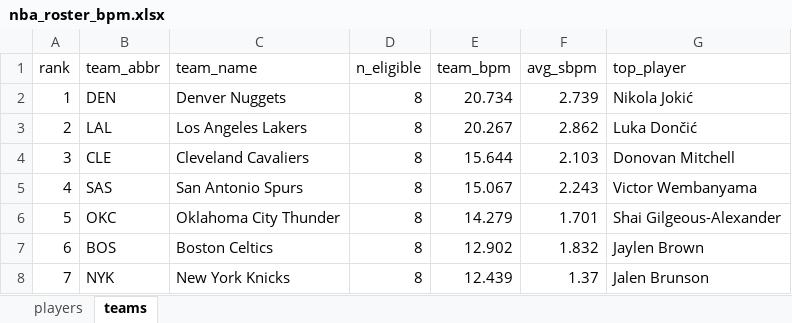
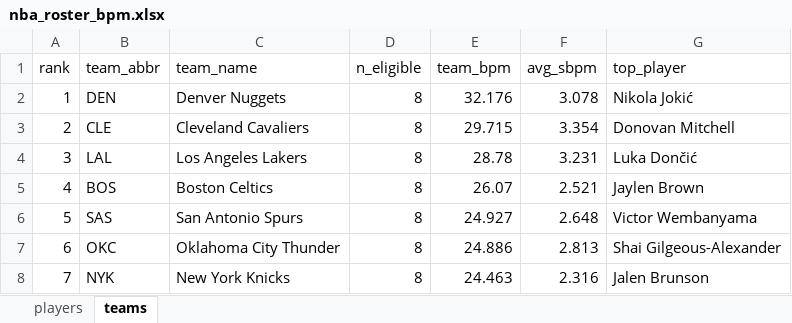
Before and after one commit to egomaniacsfantasy/oddsgodslanding, an Excel workbook: nba/public/data/nba_roster_bpm.xlsx, sheet teams, drawn as a sheet; only a part is shown; values as stored, in another font and other column widths than the file's, no borders; the diff covers the shown part only; the diff names each change by its address in the sheet, - before the commit and + after, or states it on an @@ line.

```diff
--- a/nba/public/data/nba_roster_bpm.xlsx (sheet teams)
+++ b/nba/public/data/nba_roster_bpm.xlsx (sheet teams)
-E2 (team_bpm): 20.734
+E2 (team_bpm): 32.176
-F2 (avg_sbpm): 2.739
+F2 (avg_sbpm): 3.078
-B3 (team_abbr): LAL
+B3 (team_abbr): CLE
-C3 (team_name): Los Angeles Lakers
+C3 (team_name): Cleveland Cavaliers
-E3 (team_bpm): 20.267
+E3 (team_bpm): 29.715
-F3 (avg_sbpm): 2.862
+F3 (avg_sbpm): 3.354
-G3 (top_player): Luka Dončić
+G3 (top_player): Donovan Mitchell
-B4 (team_abbr): CLE
+B4 (team_abbr): LAL
-C4 (team_name): Cleveland Cavaliers
+C4 (team_name): Los Angeles Lakers
-E4 (team_bpm): 15.644
+E4 (team_bpm): 28.78
-F4 (avg_sbpm): 2.103
+F4 (avg_sbpm): 3.231
-G4 (top_player): Donovan Mitchell
+G4 (top_player): Luka Dončić
-B5 (team_abbr): SAS
+B5 (team_abbr): BOS
-C5 (team_name): San Antonio Spurs
+C5 (team_name): Boston Celtics
-E5 (team_bpm): 15.067
+E5 (team_bpm): 26.07
-F5 (avg_sbpm): 2.243
+F5 (avg_sbpm): 2.521
-G5 (top_player): Victor Wembanyama
+G5 (top_player): Jaylen Brown
-B6 (team_abbr): OKC
+B6 (team_abbr): SAS
-C6 (team_name): Oklahoma City Thunder
+C6 (team_name): San Antonio Spurs
-E6 (team_bpm): 14.279
+E6 (team_bpm): 24.927
-F6 (avg_sbpm): 1.701
+F6 (avg_sbpm): 2.648
-G6 (top_player): Shai Gilgeous-Alexander
+G6 (top_player): Victor Wembanyama
-B7 (team_abbr): BOS
+B7 (team_abbr): OKC
-C7 (team_name): Boston Celtics
+C7 (team_name): Oklahoma City Thunder
-E7 (team_bpm): 12.902
+E7 (team_bpm): 24.886
-F7 (avg_sbpm): 1.832
+F7 (avg_sbpm): 2.813
-G7 (top_player): Jaylen Brown
+G7 (top_player): Shai Gilgeous-Alexander
-E8 (team_bpm): 12.439
+E8 (team_bpm): 24.463
-F8 (avg_sbpm): 1.37
+F8 (avg_sbpm): 2.316
```
Also changed, not shown: 112 edited cells elsewhere in this sheet, sheet players, nba/public/data/nba_matchup_probs.xlsx, nba/public/data/nba_rankings.xlsx, 13 other files.
